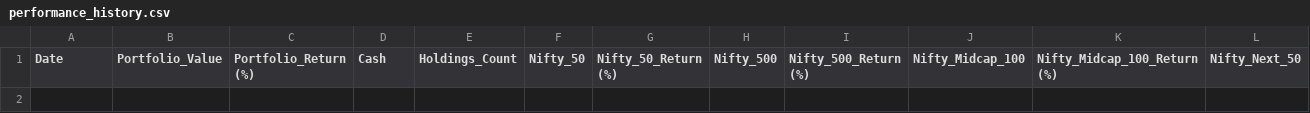
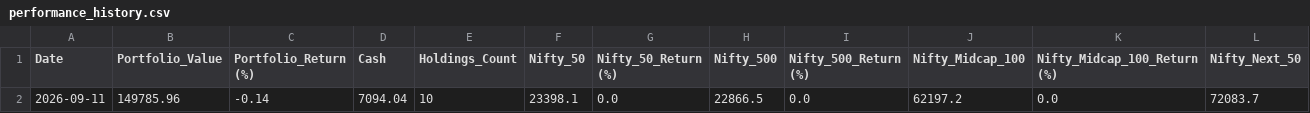
Before and after one commit to shirapthinj/tv_momentum_1.5L, a CSV file: performance_history.csv, drawn as a sheet; only a part is shown; rows hold the shown columns only; the diff names each change by its address in the sheet, - before the commit and + after, or states it on an @@ line.

```diff
--- a/performance_history.csv
+++ b/performance_history.csv
+row 2: 2026-09-11 | 149785.96 | -0.14 | 7094.04 | 10 | 23398.1 | 0.0 | 22866.5 | 0.0 | 62197.2 | 0.0 | 72083.7
```
Also changed, not shown: 3 other files.
